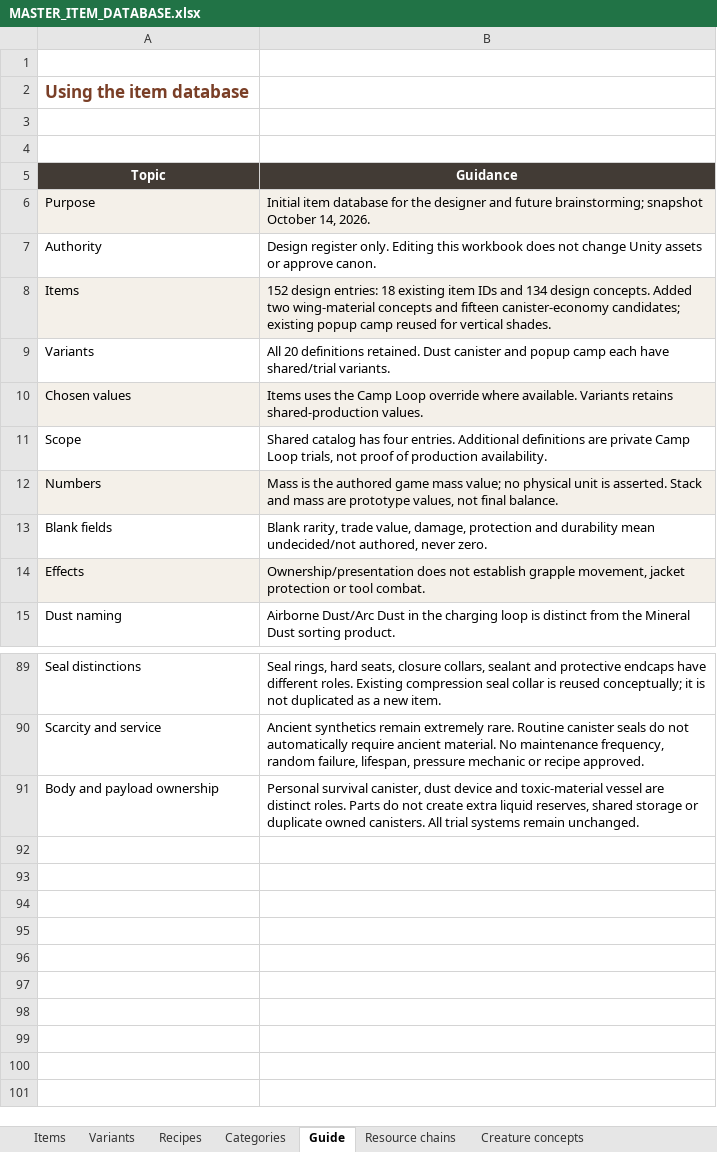
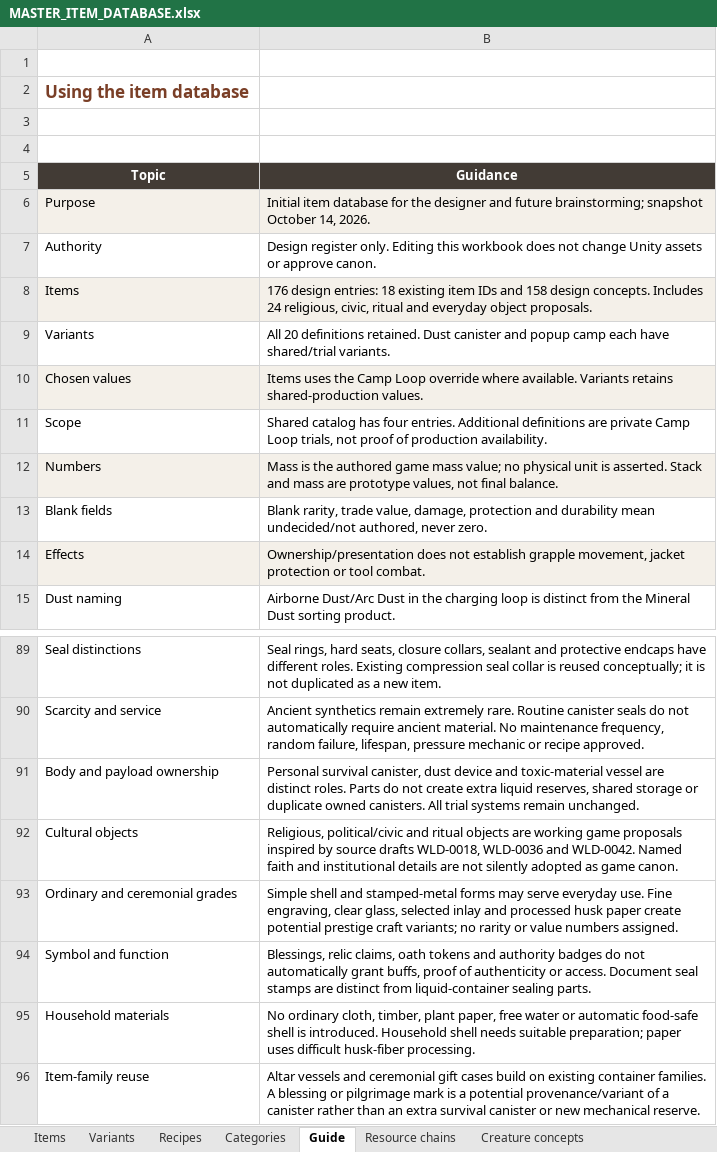
Before and after one commit to sleepyseamonster/Booter-BigARM, an Excel workbook: Docs/Design/Items/MASTER_ITEM_DATABASE.xlsx, sheet Guide, drawn as a sheet; only a part is shown, gaps mark what is left out; values as stored, in another font and other column widths than the file's, no borders; table styles not drawn; the diff names each change by its address in the sheet, - before the commit and + after, or states it on an @@ line.

Commit message:
docs: add cultural and everyday item proposals

```diff
--- a/Docs/Design/Items/MASTER_ITEM_DATABASE.xlsx (sheet Guide)
+++ b/Docs/Design/Items/MASTER_ITEM_DATABASE.xlsx (sheet Guide)
-B8 (Guidance): 152 design entries: 18 existing item IDs and 134 design concepts. Added two wing-material concepts and fifteen canister-economy candidates; existing popup camp reused for vertical shades.
+B8 (Guidance): 176 design entries: 18 existing item IDs and 158 design concepts. Includes 24 religious, civic, ritual and everyday object proposals.
+row 92: Cultural objects | Religious, political/civic and ritual objects are working game proposals inspired by source drafts WLD-0018, WLD-0036 and WLD-0042. Named faith and institutional details are not silently adopted as game canon.
+row 93: Ordinary and ceremonial grades | Simple shell and stamped-metal forms may serve everyday use. Fine engraving, clear glass, selected inlay and processed husk paper create potential prestige craft variants; no rarity or value numbers assigned.
+row 94: Symbol and function | Blessings, relic claims, oath tokens and authority badges do not automatically grant buffs, proof of authenticity or access. Document seal stamps are distinct from liquid-container sealing parts.
+row 95: Household materials | No ordinary cloth, timber, plant paper, free water or automatic food-safe shell is introduced. Household shell needs suitable preparation; paper uses difficult husk-fiber processing.
+row 96: Item-family reuse | Altar vessels and ceremonial gift cases build on existing container families. A blessing or pilgrimage mark is a potential provenance/variant of a canister rather than an extra survival canister or new mechanical reserve.
```
Also changed, not shown: sheet Items, sheet Categories, 1 other file.
